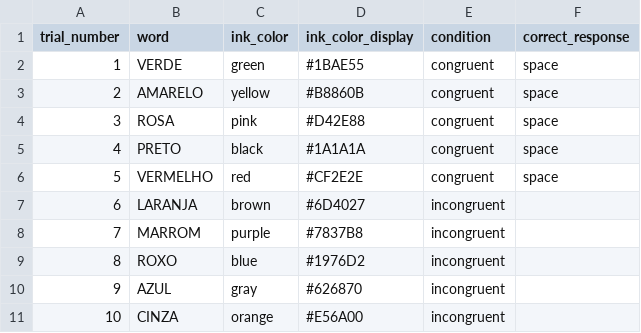
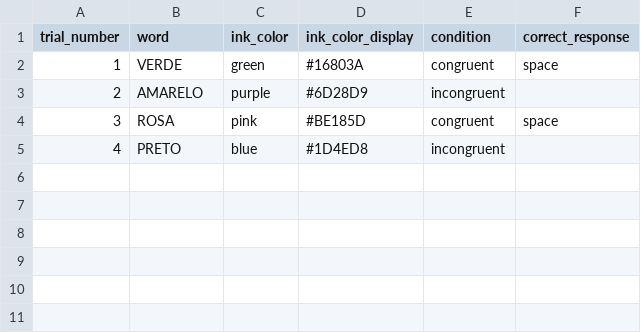
Before and after one commit to thiagorraposo/stroop-go-nogo-psychopy, a CSV file: condicoes/pratica_stroop_go_nogo_ptbr.csv, drawn as a sheet.

```diff
--- a/condicoes/pratica_stroop_go_nogo_ptbr.csv
+++ b/condicoes/pratica_stroop_go_nogo_ptbr.csv
@@ -1,11 +1,5 @@
 trial_number,word,ink_color,ink_color_display,condition,correct_response
-1,VERDE,green,#1BAE55,congruent,space
-2,AMARELO,yellow,#B8860B,congruent,space
-3,ROSA,pink,#D42E88,congruent,space
-4,PRETO,black,#1A1A1A,congruent,space
-5,VERMELHO,red,#CF2E2E,congruent,space
-6,LARANJA,brown,#6D4027,incongruent,
-7,MARROM,purple,#7837B8,incongruent,
-8,ROXO,blue,#1976D2,incongruent,
-9,AZUL,gray,#626870,incongruent,
-10,CINZA,orange,#E56A00,incongruent,
+1,VERDE,green,#16803A,congruent,space
+2,AMARELO,purple,#6D28D9,incongruent,
+3,ROSA,pink,#BE185D,congruent,space
+4,PRETO,blue,#1D4ED8,incongruent,
```
Also changed, not shown: condicoes/bloco_principal_stroop_go_nogo_ptbr.csv, 13 other files.
